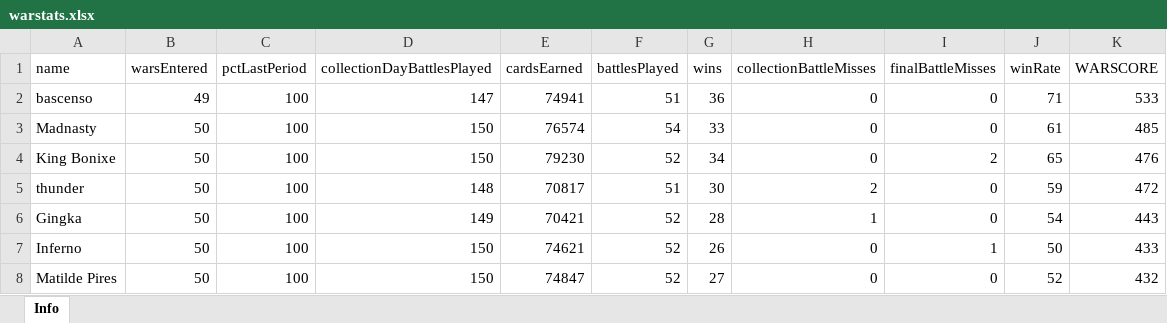
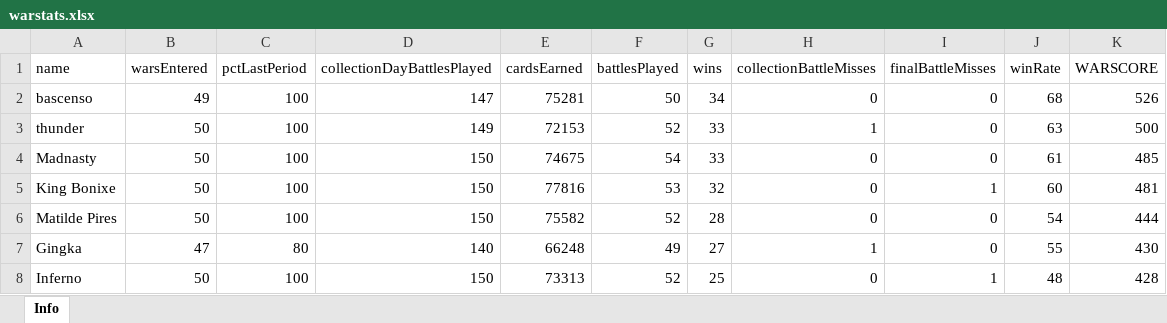
Before and after one commit to bascenso/alkateia, an Excel workbook: docs/data/warstats.xlsx, sheet Info, drawn as a sheet; only a part is shown; values as stored, in another font and other column widths than the file's, no borders; removed rows and columns are numbered as before the commit, all else as after; the diff covers the shown part only; the diff names each change by its address in the sheet, - before the commit and + after, or states it on an @@ line.

```diff
--- a/docs/data/warstats.xlsx (sheet Info)
+++ b/docs/data/warstats.xlsx (sheet Info)
-E2 (cardsEarned): 74941
+E2 (cardsEarned): 75281
-F2 (battlesPlayed): 51
+F2 (battlesPlayed): 50
-G2 (wins): 36
+G2 (wins): 34
-J2 (winRate): 71
+J2 (winRate): 68
-K2 (WARSCORE): 533
+K2 (WARSCORE): 526
+row 3: thunder | 50 | 100 | 149 | 72153 | 52 | 33 | 1 | 0 | 63 | 500
-E4 (cardsEarned): 76574
+E4 (cardsEarned): 74675
-E5 (cardsEarned): 79230
+E5 (cardsEarned): 77816
-F5 (battlesPlayed): 52
+F5 (battlesPlayed): 53
-G5 (wins): 34
+G5 (wins): 32
-I5 (finalBattleMisses): 2
+I5 (finalBattleMisses): 1
-J5 (winRate): 65
+J5 (winRate): 60
-K5 (WARSCORE): 476
+K5 (WARSCORE): 481
-row 5: thunder | 50 | 100 | 148 | 70817 | 51 | 30 | 2 | 0 | 59 | 472
+row 6: Matilde Pires | 50 | 100 | 150 | 75582 | 52 | 28 | 0 | 0 | 54 | 444
-B7 (warsEntered): 50
+B7 (warsEntered): 47
-C7 (pctLastPeriod): 100
+C7 (pctLastPeriod): 80
-D7 (collectionDayBattlesPlayed): 149
+D7 (collectionDayBattlesPlayed): 140
-E7 (cardsEarned): 70421
+E7 (cardsEarned): 66248
-F7 (battlesPlayed): 52
+F7 (battlesPlayed): 49
-G7 (wins): 28
+G7 (wins): 27
-J7 (winRate): 54
+J7 (winRate): 55
-K7 (WARSCORE): 443
+K7 (WARSCORE): 430
-E8 (cardsEarned): 74621
+E8 (cardsEarned): 73313
-G8 (wins): 26
+G8 (wins): 25
-J8 (winRate): 50
+J8 (winRate): 48
-K8 (WARSCORE): 433
+K8 (WARSCORE): 428
-row 8: Matilde Pires | 50 | 100 | 150 | 74847 | 52 | 27 | 0 | 0 | 52 | 432
```
Also changed, not shown: 19 added rows, 18 removed rows and 152 edited cells elsewhere in this sheet, docs/data/memberstats.xlsx, docs/data/warmap.xlsx, 12 other files.
